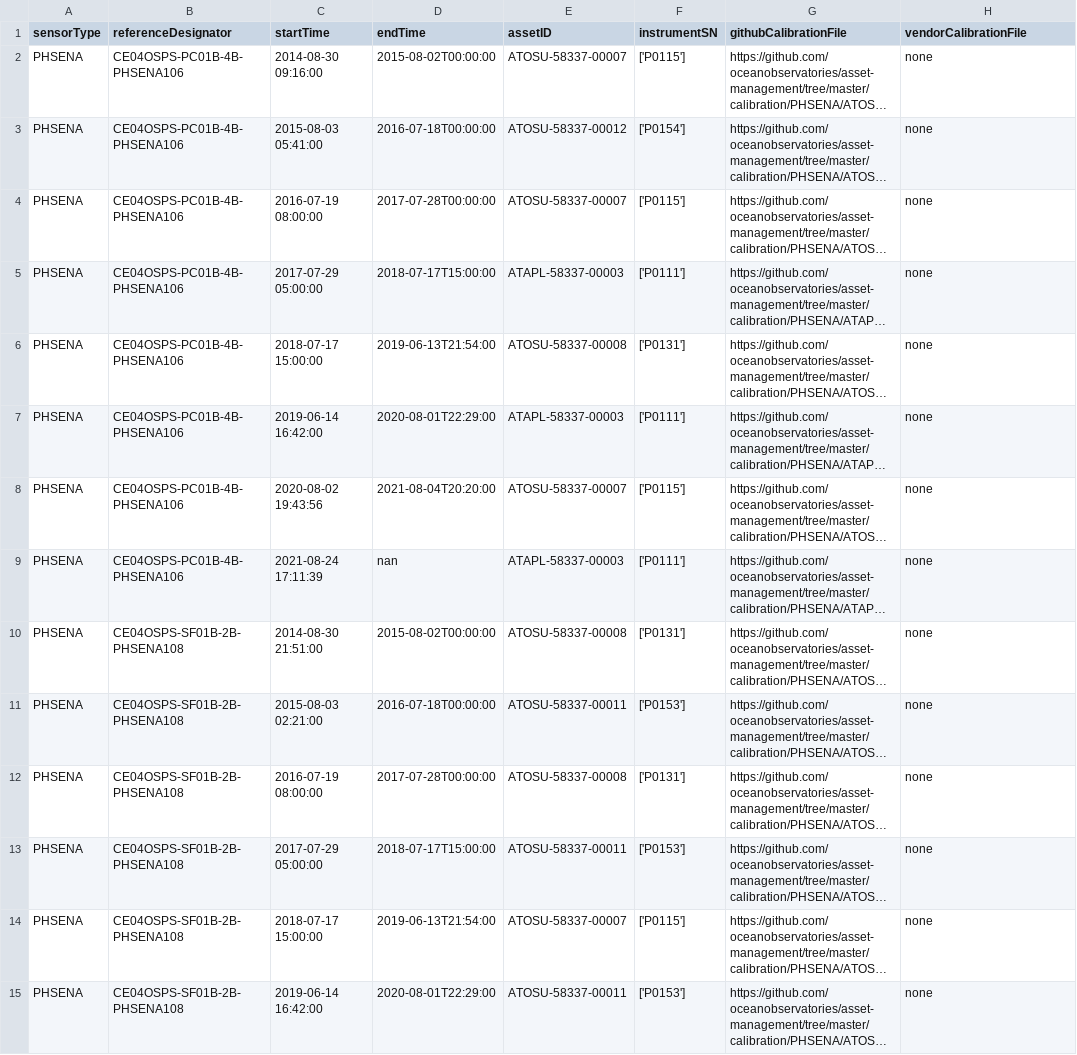
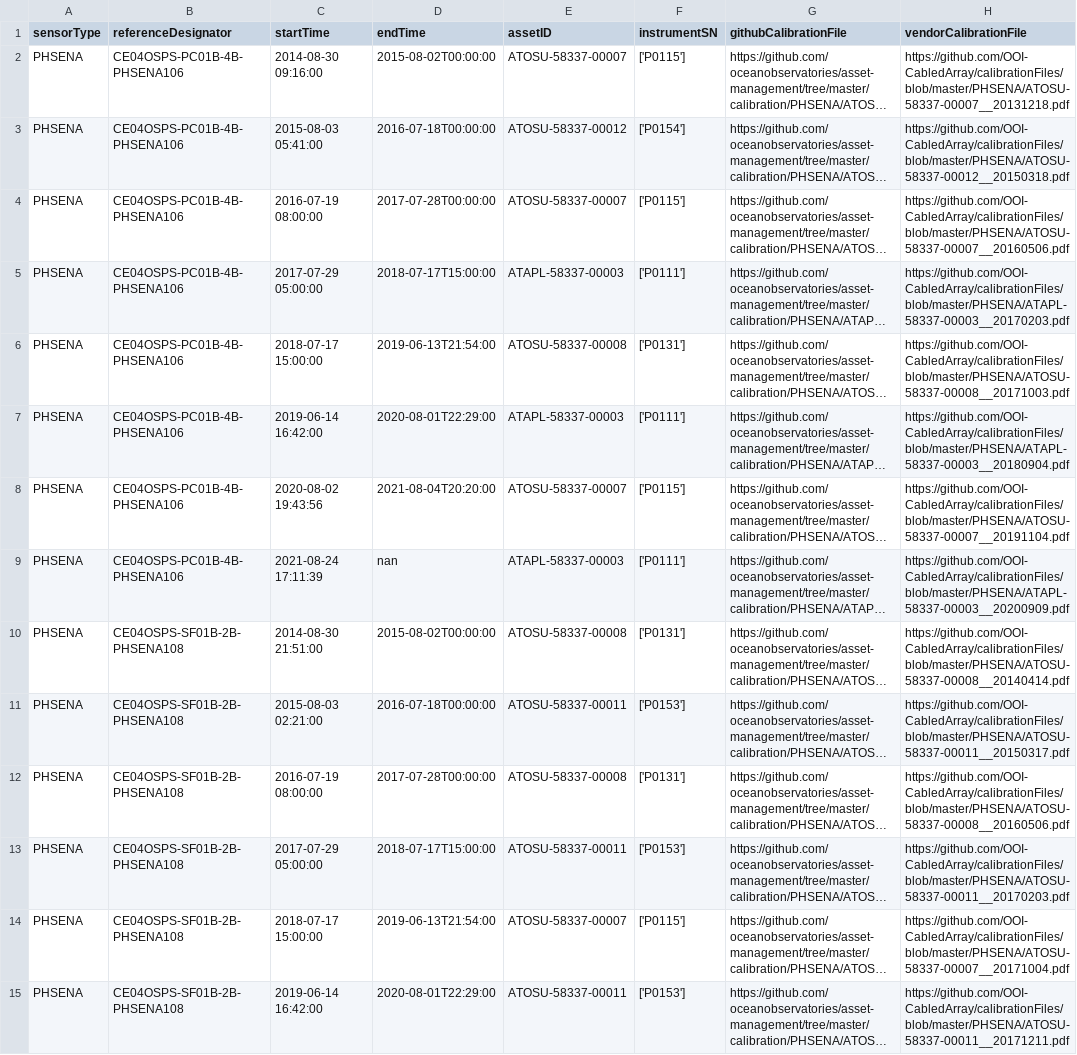
Before and after one commit to OOI-CabledArray/deployments, a CSV file: PHSENA_deployments.csv, drawn as a sheet; only a part is shown; long unchanged cells end in …; the diff covers the shown part only; the diff names each change by its address in the sheet, - before the commit and + after, or states it on an @@ line.

```diff
--- a/PHSENA_deployments.csv
+++ b/PHSENA_deployments.csv
-H2 (vendorCalibrationFile): none
+H2 (vendorCalibrationFile): https://github.com/OOI-CabledArray/calibrationFiles/blob/master/PHSENA/ATOSU-58337-00007__20131218.pdf
-H3 (vendorCalibrationFile): none
+H3 (vendorCalibrationFile): https://github.com/OOI-CabledArray/calibrationFiles/blob/master/PHSENA/ATOSU-58337-00012__20150318.pdf
-H4 (vendorCalibrationFile): none
+H4 (vendorCalibrationFile): https://github.com/OOI-CabledArray/calibrationFiles/blob/master/PHSENA/ATOSU-58337-00007__20160506.pdf
-H5 (vendorCalibrationFile): none
+H5 (vendorCalibrationFile): https://github.com/OOI-CabledArray/calibrationFiles/blob/master/PHSENA/ATAPL-58337-00003__20170203.pdf
-H6 (vendorCalibrationFile): none
+H6 (vendorCalibrationFile): https://github.com/OOI-CabledArray/calibrationFiles/blob/master/PHSENA/ATOSU-58337-00008__20171003.pdf
-H7 (vendorCalibrationFile): none
+H7 (vendorCalibrationFile): https://github.com/OOI-CabledArray/calibrationFiles/blob/master/PHSENA/ATAPL-58337-00003__20180904.pdf
-H8 (vendorCalibrationFile): none
+H8 (vendorCalibrationFile): https://github.com/OOI-CabledArray/calibrationFiles/blob/master/PHSENA/ATOSU-58337-00007__20191104.pdf
-H9 (vendorCalibrationFile): none
+H9 (vendorCalibrationFile): https://github.com/OOI-CabledArray/calibrationFiles/blob/master/PHSENA/ATAPL-58337-00003__20200909.pdf
-H10 (vendorCalibrationFile): none
+H10 (vendorCalibrationFile): https://github.com/OOI-CabledArray/calibrationFiles/blob/master/PHSENA/ATOSU-58337-00008__20140414.pdf
-H11 (vendorCalibrationFile): none
+H11 (vendorCalibrationFile): https://github.com/OOI-CabledArray/calibrationFiles/blob/master/PHSENA/ATOSU-58337-00011__20150317.pdf
-H12 (vendorCalibrationFile): none
+H12 (vendorCalibrationFile): https://github.com/OOI-CabledArray/calibrationFiles/blob/master/PHSENA/ATOSU-58337-00008__20160506.pdf
-H13 (vendorCalibrationFile): none
+H13 (vendorCalibrationFile): https://github.com/OOI-CabledArray/calibrationFiles/blob/master/PHSENA/ATOSU-58337-00011__20170203.pdf
-H14 (vendorCalibrationFile): none
+H14 (vendorCalibrationFile): https://github.com/OOI-CabledArray/calibrationFiles/blob/master/PHSENA/ATOSU-58337-00007__20171004.pdf
-H15 (vendorCalibrationFile): none
+H15 (vendorCalibrationFile): https://github.com/OOI-CabledArray/calibrationFiles/blob/master/PHSENA/ATOSU-58337-00011__20171211.pdf
```
Also changed, not shown: 33 edited cells elsewhere in this file, CTDPFA_deployments.csv, FLORD_deployments.csv, 17 other files.
